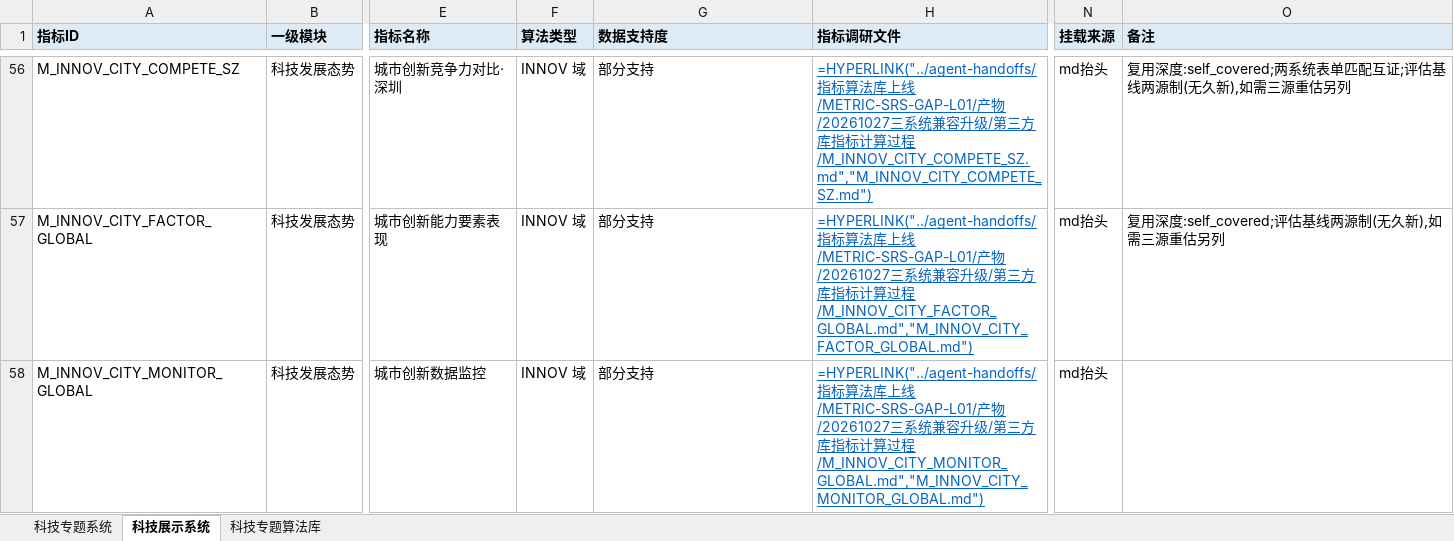
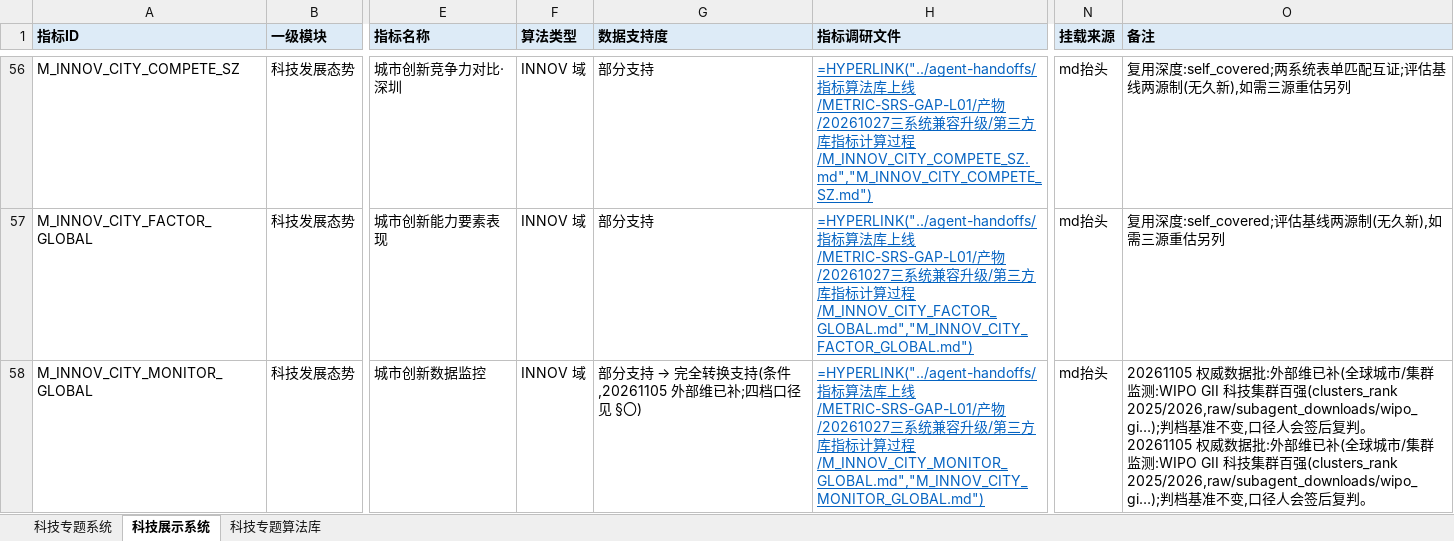
Before and after one commit to Marisolebxf/-, an Excel workbook: agent-delivery/metrics/指标入库详情-合并-20261028-三系统.xlsx, sheet 科技展示系统, drawn as a sheet; only a part is shown, gaps mark what is left out; values as stored, in another font and other column widths than the file's, no borders; formulas without a stored value are shown as written; ↵ is a line break in a cell; the diff covers the shown part only; the diff names each change by its address in the sheet, - before the commit and + after, or states it on an @@ line.

```diff
--- a/agent-delivery/metrics/指标入库详情-合并-20261028-三系统.xlsx (sheet 科技展示系统)
+++ b/agent-delivery/metrics/指标入库详情-合并-20261028-三系统.xlsx (sheet 科技展示系统)
@@ G58 (数据支持度): 部分支持 → 部分支持 → 完全转换支持(条件,20261105 外部维已补;四档口径见 §〇) @@
-O58 (备注): (empty)
+O58 (备注): 20261105 权威数据批:外部维已补(全球城市/集群监测:WIPO GII 科技集群百强(clusters_rank 2025/2026,raw/subagent_downloads/wipo_gi…);判档基准不变,口径人会签后复判。 ↵ 20261105 权威数据批:外部维已补(全球城市/集群监测:WIPO GII 科技集群百强(clusters_rank 2025/2026,raw/subagent_downloads/wipo_gi…);判档基准不变,口径人会签后复判。
```
Also changed, not shown: 14 edited cells elsewhere in this sheet, sheet 科技专题算法库, sheet 科技专题系统, 33 other files.
